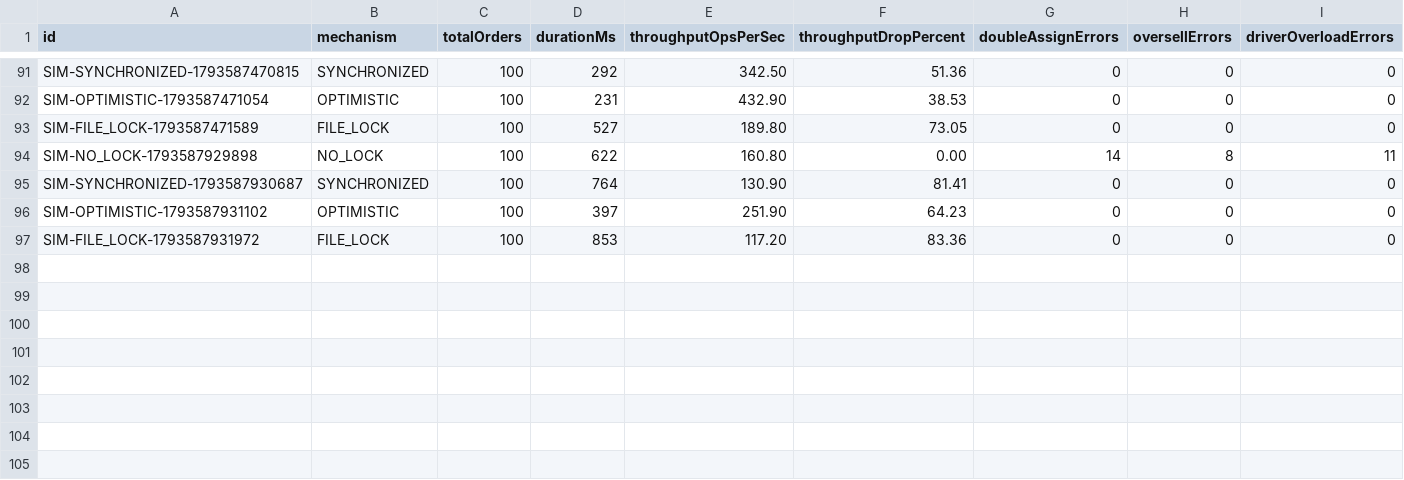
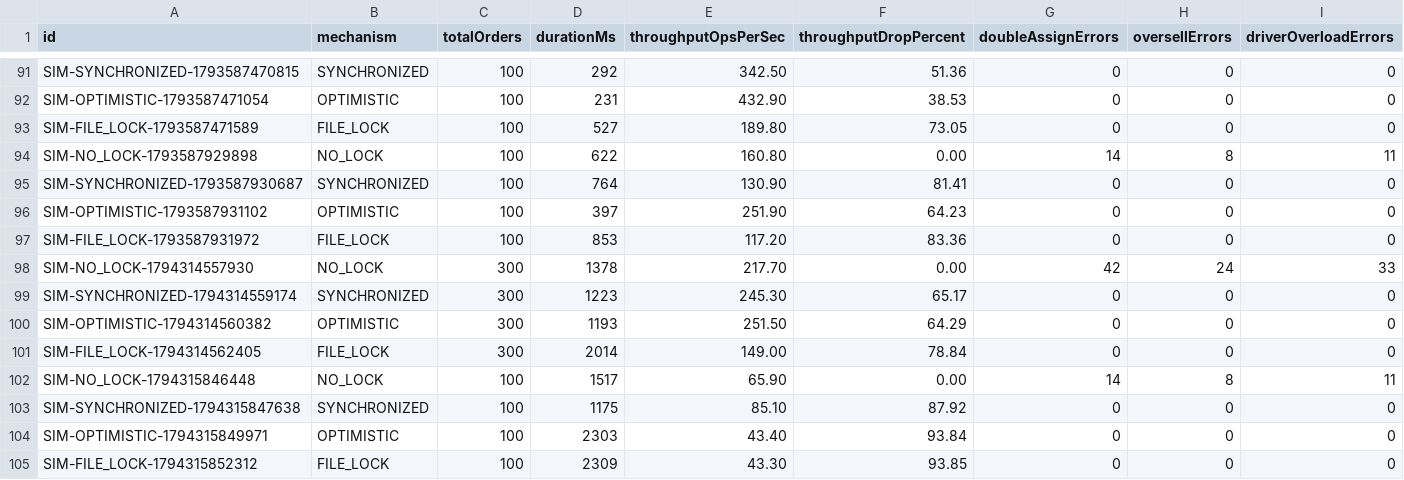
Before and after one commit to trat21430-spec/Food-Delivery, a CSV file: NHOM_01_LAB211_FoodDelivery/data/simulation_runs.csv, drawn as a sheet; only a part is shown, gaps mark what is left out; the diff names each change by its address in the sheet, - before the commit and + after, or states it on an @@ line.

```diff
--- a/NHOM_01_LAB211_FoodDelivery/data/simulation_runs.csv
+++ b/NHOM_01_LAB211_FoodDelivery/data/simulation_runs.csv
+row 98: SIM-NO_LOCK-1794314557930 | NO_LOCK | 300 | 1378 | 217.70 | 0.00 | 42 | 24 | 33
+row 99: SIM-SYNCHRONIZED-1794314559174 | SYNCHRONIZED | 300 | 1223 | 245.30 | 65.17 | 0 | 0 | 0
+row 100: SIM-OPTIMISTIC-1794314560382 | OPTIMISTIC | 300 | 1193 | 251.50 | 64.29 | 0 | 0 | 0
+row 101: SIM-FILE_LOCK-1794314562405 | FILE_LOCK | 300 | 2014 | 149.00 | 78.84 | 0 | 0 | 0
+row 102: SIM-NO_LOCK-1794315846448 | NO_LOCK | 100 | 1517 | 65.90 | 0.00 | 14 | 8 | 11
+row 103: SIM-SYNCHRONIZED-1794315847638 | SYNCHRONIZED | 100 | 1175 | 85.10 | 87.92 | 0 | 0 | 0
+row 104: SIM-OPTIMISTIC-1794315849971 | OPTIMISTIC | 100 | 2303 | 43.40 | 93.84 | 0 | 0 | 0
+row 105: SIM-FILE_LOCK-1794315852312 | FILE_LOCK | 100 | 2309 | 43.30 | 93.85 | 0 | 0 | 0
```
Also changed, not shown: NHOM_01_LAB211_FoodDelivery/data/delivery_routes.csv, NHOM_01_LAB211_FoodDelivery/data/driver_applications.csv, 14 other files.
